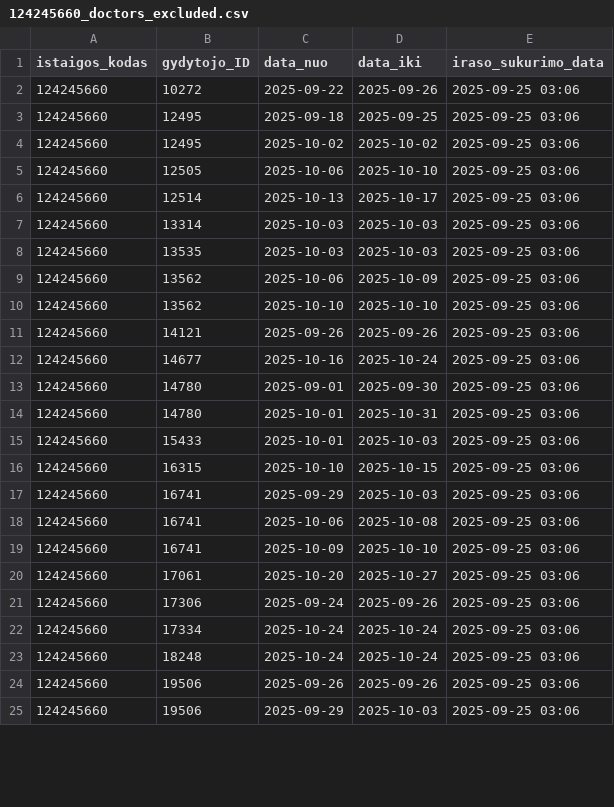
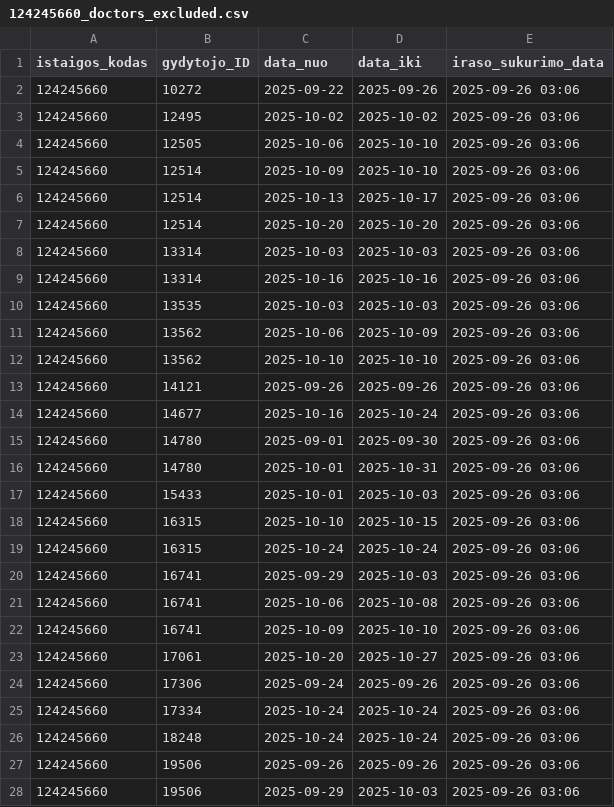
Before and after one commit to vilnius/seskines-poliklinika, a CSV file: 124245660_doctors_excluded.csv, drawn as a sheet; only a part is shown; the diff covers the shown part only.

```diff
--- a/124245660_doctors_excluded.csv
+++ b/124245660_doctors_excluded.csv
@@ -1,25 +1,28 @@
 istaigos_kodas;gydytojo_ID;data_nuo;data_iki;iraso_sukurimo_data
-124245660;10272;2025-09-22;2025-09-26;2025-09-25 03:06
-124245660;12495;2025-09-18;2025-09-25;2025-09-25 03:06
-124245660;12495;2025-10-02;2025-10-02;2025-09-25 03:06
-124245660;12505;2025-10-06;2025-10-10;2025-09-25 03:06
-124245660;12514;2025-10-13;2025-10-17;2025-09-25 03:06
-124245660;13314;2025-10-03;2025-10-03;2025-09-25 03:06
-124245660;13535;2025-10-03;2025-10-03;2025-09-25 03:06
-124245660;13562;2025-10-06;2025-10-09;2025-09-25 03:06
-124245660;13562;2025-10-10;2025-10-10;2025-09-25 03:06
-124245660;14121;2025-09-26;2025-09-26;2025-09-25 03:06
-124245660;14677;2025-10-16;2025-10-24;2025-09-25 03:06
-124245660;14780;2025-09-01;2025-09-30;2025-09-25 03:06
-124245660;14780;2025-10-01;2025-10-31;2025-09-25 03:06
-124245660;15433;2025-10-01;2025-10-03;2025-09-25 03:06
-124245660;16315;2025-10-10;2025-10-15;2025-09-25 03:06
-124245660;16741;2025-09-29;2025-10-03;2025-09-25 03:06
-124245660;16741;2025-10-06;2025-10-08;2025-09-25 03:06
-124245660;16741;2025-10-09;2025-10-10;2025-09-25 03:06
-124245660;17061;2025-10-20;2025-10-27;2025-09-25 03:06
-124245660;17306;2025-09-24;2025-09-26;2025-09-25 03:06
-124245660;17334;2025-10-24;2025-10-24;2025-09-25 03:06
-124245660;18248;2025-10-24;2025-10-24;2025-09-25 03:06
-124245660;19506;2025-09-26;2025-09-26;2025-09-25 03:06
-124245660;19506;2025-09-29;2025-10-03;2025-09-25 03:06
+124245660;10272;2025-09-22;2025-09-26;2025-09-26 03:06
+124245660;12495;2025-10-02;2025-10-02;2025-09-26 03:06
+124245660;12505;2025-10-06;2025-10-10;2025-09-26 03:06
+124245660;12514;2025-10-09;2025-10-10;2025-09-26 03:06
+124245660;12514;2025-10-13;2025-10-17;2025-09-26 03:06
+124245660;12514;2025-10-20;2025-10-20;2025-09-26 03:06
+124245660;13314;2025-10-03;2025-10-03;2025-09-26 03:06
+124245660;13314;2025-10-16;2025-10-16;2025-09-26 03:06
+124245660;13535;2025-10-03;2025-10-03;2025-09-26 03:06
+124245660;13562;2025-10-06;2025-10-09;2025-09-26 03:06
+124245660;13562;2025-10-10;2025-10-10;2025-09-26 03:06
+124245660;14121;2025-09-26;2025-09-26;2025-09-26 03:06
+124245660;14677;2025-10-16;2025-10-24;2025-09-26 03:06
+124245660;14780;2025-09-01;2025-09-30;2025-09-26 03:06
+124245660;14780;2025-10-01;2025-10-31;2025-09-26 03:06
+124245660;15433;2025-10-01;2025-10-03;2025-09-26 03:06
+124245660;16315;2025-10-10;2025-10-15;2025-09-26 03:06
+124245660;16315;2025-10-24;2025-10-24;2025-09-26 03:06
+124245660;16741;2025-09-29;2025-10-03;2025-09-26 03:06
+124245660;16741;2025-10-06;2025-10-08;2025-09-26 03:06
+124245660;16741;2025-10-09;2025-10-10;2025-09-26 03:06
+124245660;17061;2025-10-20;2025-10-27;2025-09-26 03:06
+124245660;17306;2025-09-24;2025-09-26;2025-09-26 03:06
+124245660;17334;2025-10-24;2025-10-24;2025-09-26 03:06
+124245660;18248;2025-10-24;2025-10-24;2025-09-26 03:06
+124245660;19506;2025-09-26;2025-09-26;2025-09-26 03:06
+124245660;19506;2025-09-29;2025-10-03;2025-09-26 03:06
```
Also changed, not shown: 1 added row and 31 edited cells elsewhere in this file, 124245660_family_doctors_list.csv, 124245660_family_doctors_visits_hours.csv, 1 other file.
